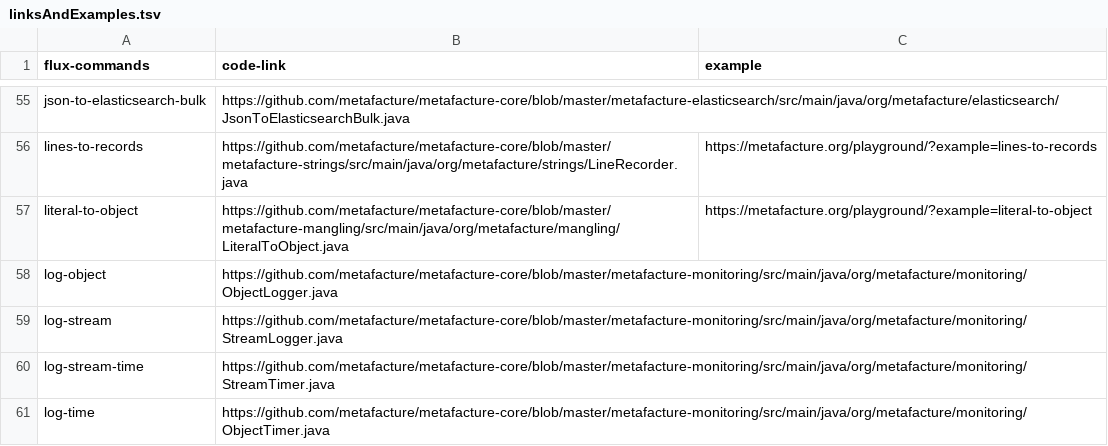
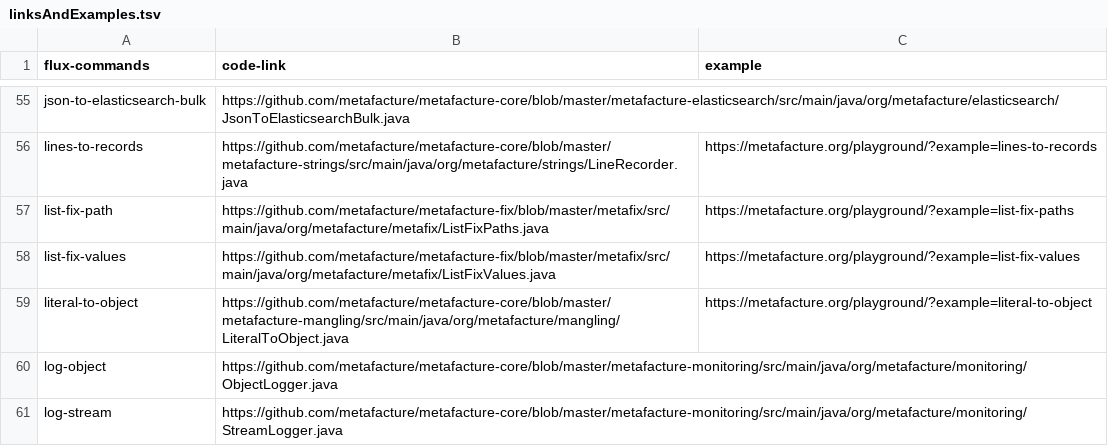
Before and after one commit to metafacture/metafacture-documentation, a TSV file: linksAndExamples.tsv, drawn as a sheet; only a part is shown, gaps mark what is left out; the shorter side is filled out with more unchanged rows.

Commit message:
Update linksAndExamples.tsv

```diff
--- a/linksAndExamples.tsv
+++ b/linksAndExamples.tsv
@@ -56,2 +56,4 @@ json-to-elasticsearch-bulk	https://github.com/metafacture/metafacture-core/blob/
 lines-to-records	https://github.com/metafacture/metafacture-core/blob/master/metafacture-strings/src/main/java/org/metafacture/strings/LineRecorder.java	https://metafacture.org/playground/?example=lines-to-records
+list-fix-path	https://github.com/metafacture/metafacture-fix/blob/master/metafix/src/main/java/org/metafacture/metafix/ListFixPaths.java 	https://metafacture.org/playground/?example=list-fix-paths
+list-fix-values	https://github.com/metafacture/metafacture-fix/blob/master/metafix/src/main/java/org/metafacture/metafix/ListFixValues.java	https://metafacture.org/playground/?example=list-fix-values
 literal-to-object	https://github.com/metafacture/metafacture-core/blob/master/metafacture-mangling/src/main/java/org/metafacture/mangling/LiteralToObject.java	https://metafacture.org/playground/?example=literal-to-object
```
